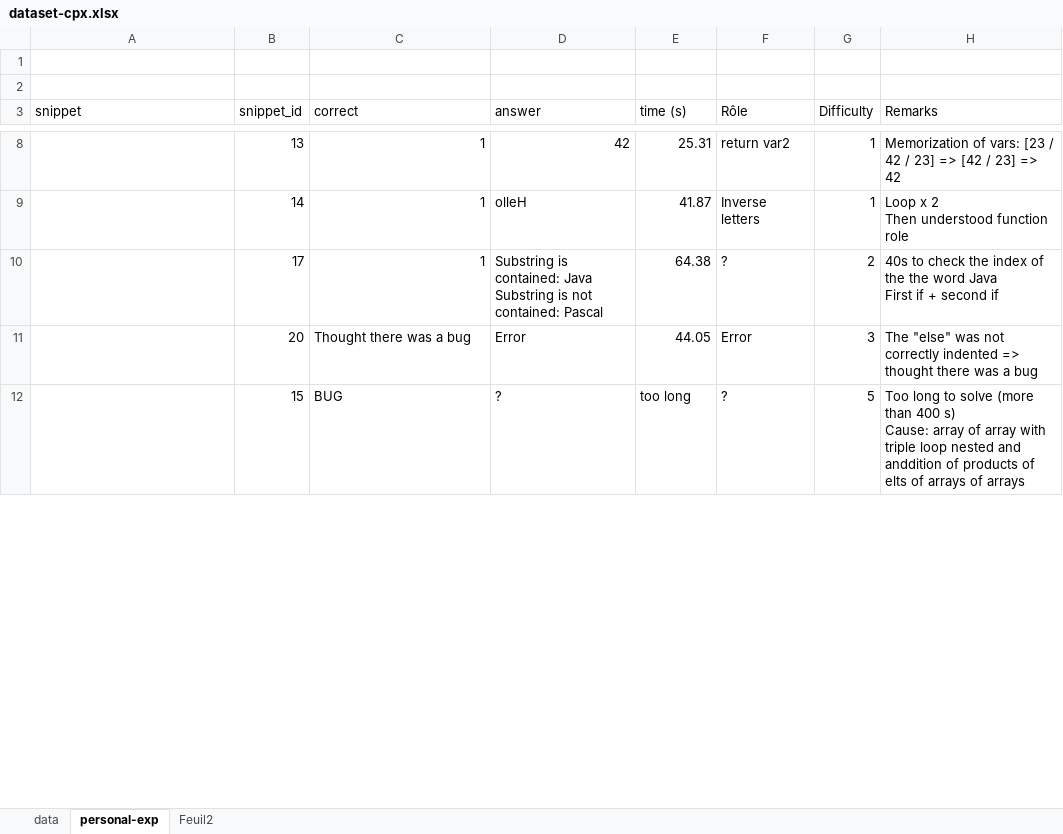
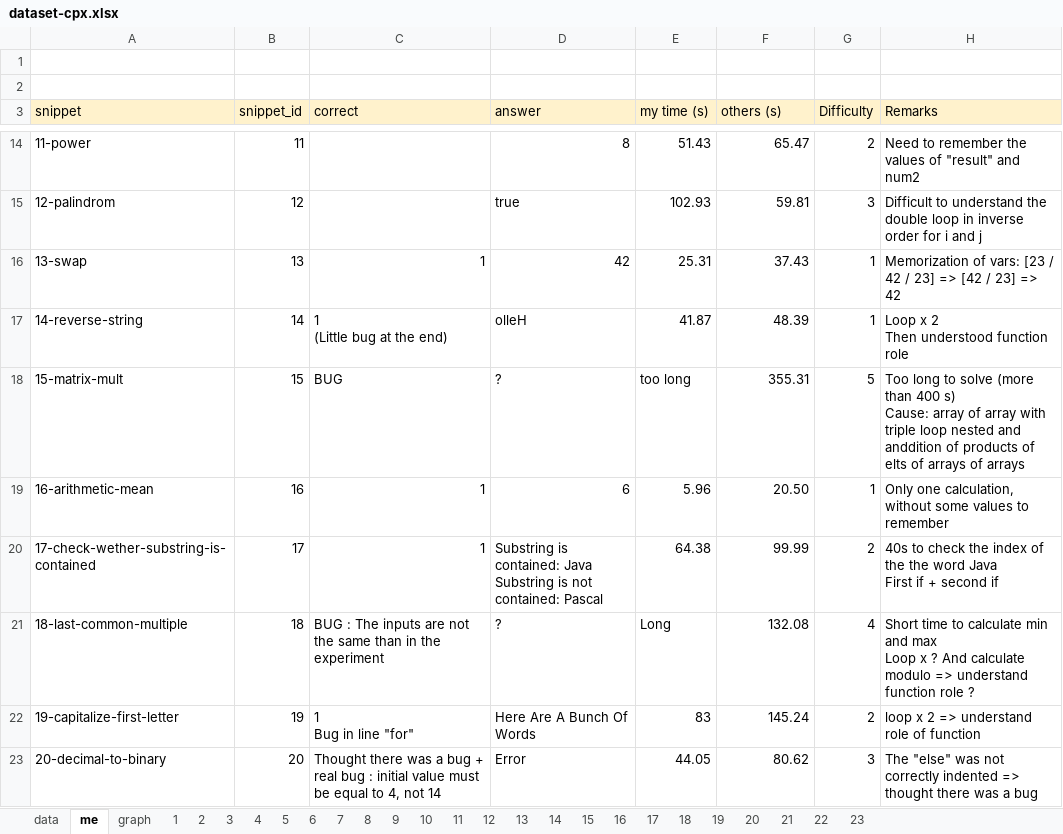
Before and after one commit to gillesfabre34/cpx, an Excel workbook: dataset-cpx.xlsx, sheet me, drawn as a sheet; only a part is shown, gaps mark what is left out; values as stored, in another font and other column widths than the file's, no borders; charts and pictures not drawn; removed rows and columns are numbered as before the commit, all else as after; ↵ is a line break in a cell; the diff covers the shown part only; the diff names each change by its address in the sheet, - before the commit and + after, or states it on an @@ line.

```diff
--- a/dataset-cpx.xlsx (sheet me)
+++ b/dataset-cpx.xlsx (sheet me)
-sheet tab: personal-exp
+sheet tab: me
-sheet tab: Feuil2
+sheet tab: 1
+sheet tab: graph
+sheet tab: 2
+sheet tab: 3
+sheet tab: 4
+sheet tab: 5
+sheet tab: 6
+sheet tab: 7
+sheet tab: 8
+sheet tab: 9
+sheet tab: 10
+sheet tab: 11
+sheet tab: 12
+sheet tab: 13
+sheet tab: 14
+sheet tab: 15
+sheet tab: 16
+sheet tab: 17
+sheet tab: 18
+sheet tab: 19
+sheet tab: 20
+sheet tab: 21
+sheet tab: 22
+sheet tab: 23
-A3:H3 fill: none
+A3:H3 fill: #FFF2CC
-E3: time (s)
+E3: my time (s)
-F3: Rôle
+F3: others (s)
+row 14: 11-power | 11 |  | 8 | 51.43 | 65.47 | 2 | Need to remember the values of "result" and num2
+row 15: 12-palindrom | 12 |  | true | 102.93 | 59.81 | 3 | Difficult to understand the double loop in inverse order for i and j
-A16 (snippet): (empty)
+A16 (snippet): 13-swap
-F16 (others (s)): return var2
+F16 (others (s)): 37.43
-A17 (snippet): (empty)
+A17 (snippet): 14-reverse-string
-C17 (correct): 1
+C17 (correct): 1 ↵ (Little bug at the end)
-F17 (others (s)): Inverse letters
+F17 (others (s)): 48.39
+row 18: 15-matrix-mult | 15 | BUG | ? | too long | 355.31 | 5 | Too long to solve (more than 400 s) ↵ Cause: array of array with triple loop nested and anddition of products of elts of arrays of arrays
+row 19: 16-arithmetic-mean | 16 | 1 | 6 | 5.96 | 20.50 | 1 | Only one calculation, without some values to remember
-A20 (snippet): (empty)
+A20 (snippet): 17-check-wether-substring-is-contained
-F20 (others (s)): ?
+F20 (others (s)): 99.99
+row 21: 18-last-common-multiple | 18 | BUG : The inputs are not the same than in the experiment | ? | Long | 132.08 | 4 | Short time to calculate min and max ↵ Loop x ? And calculate modulo => understand function role ?
+row 22: 19-capitalize-first-letter | 19 | 1 ↵ Bug in line "for" | Here Are A Bunch Of Words | 83 | 145.24 | 2 | loop x 2 => understand role of function
-A23 (snippet): (empty)
+A23 (snippet): 20-decimal-to-binary
-C23 (correct): …a bug
+C23 (correct): …a bug + real bug : initial value must be equal to 4, not 14
-F23 (others (s)): Error
+F23 (others (s)): 80.62
-row 12:  | 15 | BUG | ? | too long | ? | 5 | Too long to solve (more than 400 s) ↵ Cause: array of array with triple loop nested and anddition of products of elts of arrays of arrays
```
Also changed, not shown: 6 added rows, 11 removed rows and 14 edited cells elsewhere in this sheet, sheet 1, sheet data, charts or pictures.
